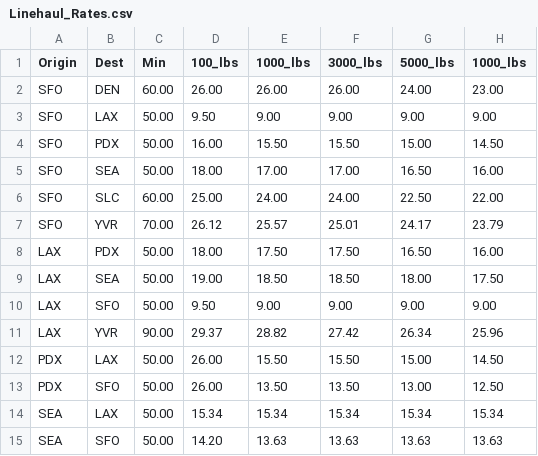
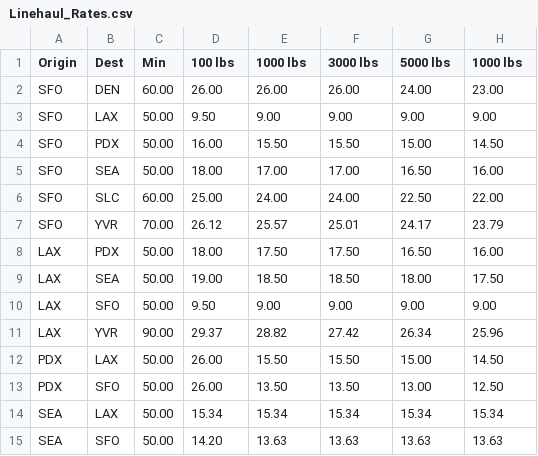
Before and after one commit to naydeenmonzon/act2Services, a CSV file: assets/Linehaul_Rates.csv, drawn as a sheet.

```diff
--- a/assets/Linehaul_Rates.csv
+++ b/assets/Linehaul_Rates.csv
@@ -1,2 +1,2 @@
-Origin,Dest,Min,100_lbs,1000_lbs,3000_lbs,5000_lbs,1000_lbs
+Origin,Dest,Min,100 lbs,1000 lbs,3000 lbs,5000 lbs,1000 lbs
 SFO,DEN,60.00,26.00,26.00,26.00,24.00,23.00
```
Also changed, not shown: assets/Accessorial.csv, assets/cfs_rates.csv, 16 other files.
